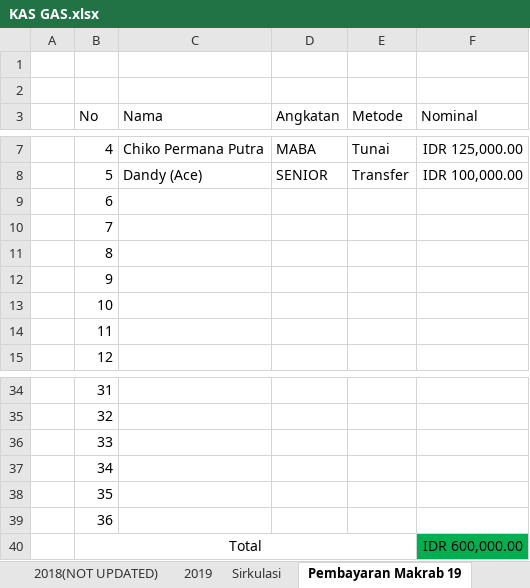
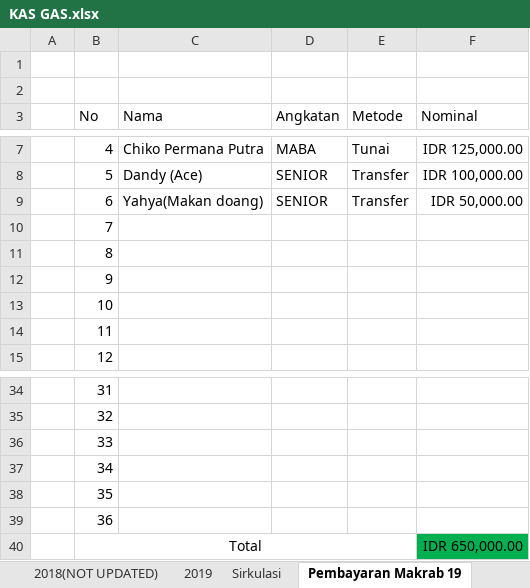
Before and after one commit to GAS08/Arsip-Keuangan-GAS, an Excel workbook: GAS/KAS GAS.xlsx, sheet Pembayaran Makrab 19, drawn as a sheet; only a part is shown, gaps mark what is left out; values as stored, in another font and other column widths than the file's, no borders; conditional formats not drawn; the diff names each change by its address in the sheet, - before the commit and + after, or states it on an @@ line.

Commit message:
Yahya Bayar Makan untuk Makrab

```diff
--- a/GAS/KAS GAS.xlsx (sheet Pembayaran Makrab 19)
+++ b/GAS/KAS GAS.xlsx (sheet Pembayaran Makrab 19)
-C9 (Nama): (empty)
+C9 (Nama): Yahya(Makan doang)
-D9 (Angkatan): (empty)
+D9 (Angkatan): SENIOR
-E9 (Metode): (empty)
+E9 (Metode): Transfer
-F9 (Nominal): (empty)
+F9 (Nominal): IDR 50,000.00
-F40 (Nominal): IDR 600,000.00
+F40 (Nominal): IDR 650,000.00
```
Also changed, not shown: sheet Sirkulasi.
